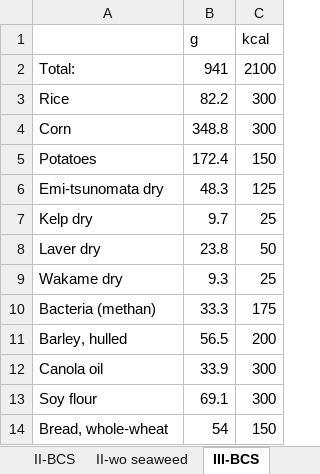
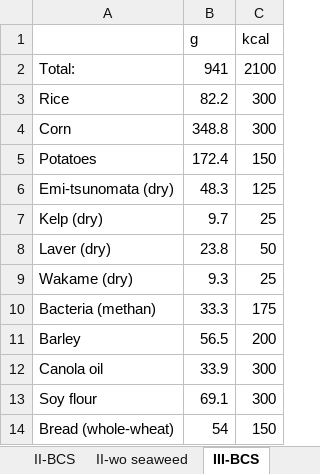
Before and after one commit to allfed/Nutrition-calculator-allfed, an Excel workbook: Diets by period.xlsx, sheet III-BCS, drawn as a sheet; values as stored, in another font and other column widths than the file's, no borders; charts and pictures not drawn; the diff names each change by its address in the sheet, - before the commit and + after, or states it on an @@ line.

```diff
--- a/Diets by period.xlsx (sheet III-BCS)
+++ b/Diets by period.xlsx (sheet III-BCS)
-A6: Emi-tsunomata dry
+A6: Emi-tsunomata (dry)
-A7: Kelp dry
+A7: Kelp (dry)
-A8: Laver dry
+A8: Laver (dry)
-A9: Wakame dry
+A9: Wakame (dry)
-A11: Barley, hulled
+A11: Barley
-A14: Bread, whole-wheat
+A14: Bread (whole-wheat)
```
Also changed, not shown: sheet III-wo greenhouses, sheet I-wo cereals, sheet II-wo seaweed, sheet I-BCS, sheet II-BCS, 3 other files.
